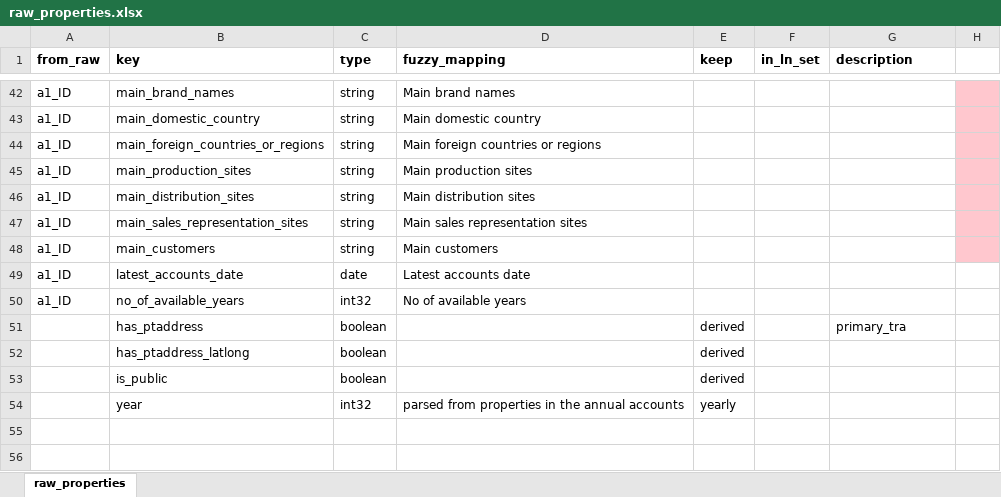
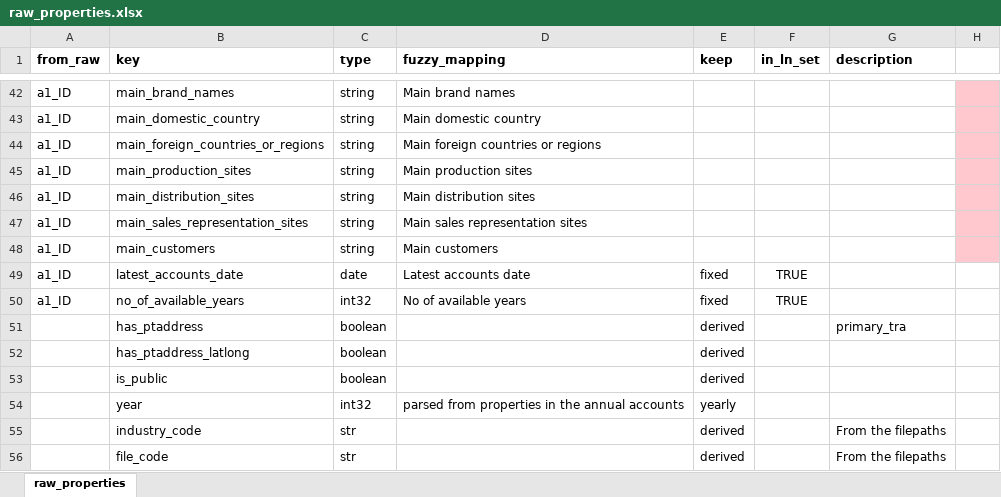
Before and after one commit to aloysiuslip/ucl-diss-ECON0079, an Excel workbook: build/input/raw_properties.xlsx, sheet raw_properties, drawn as a sheet; only a part is shown, gaps mark what is left out; values as stored, in another font and other column widths than the file's, no borders; the diff names each change by its address in the sheet, - before the commit and + after, or states it on an @@ line.

```diff
--- a/build/input/raw_properties.xlsx (sheet raw_properties)
+++ b/build/input/raw_properties.xlsx (sheet raw_properties)
-E49:E50 (keep): (empty)
+E49:E50 (keep): fixed
-F49:F50 (in_ln_set): (empty)
+F49:F50 (in_ln_set): TRUE
+row 55:  | industry_code | str |  | derived |  | From the filepaths
+row 56:  | file_code | str |  | derived |  | From the filepaths
```
Also changed, not shown: 6 other files.
